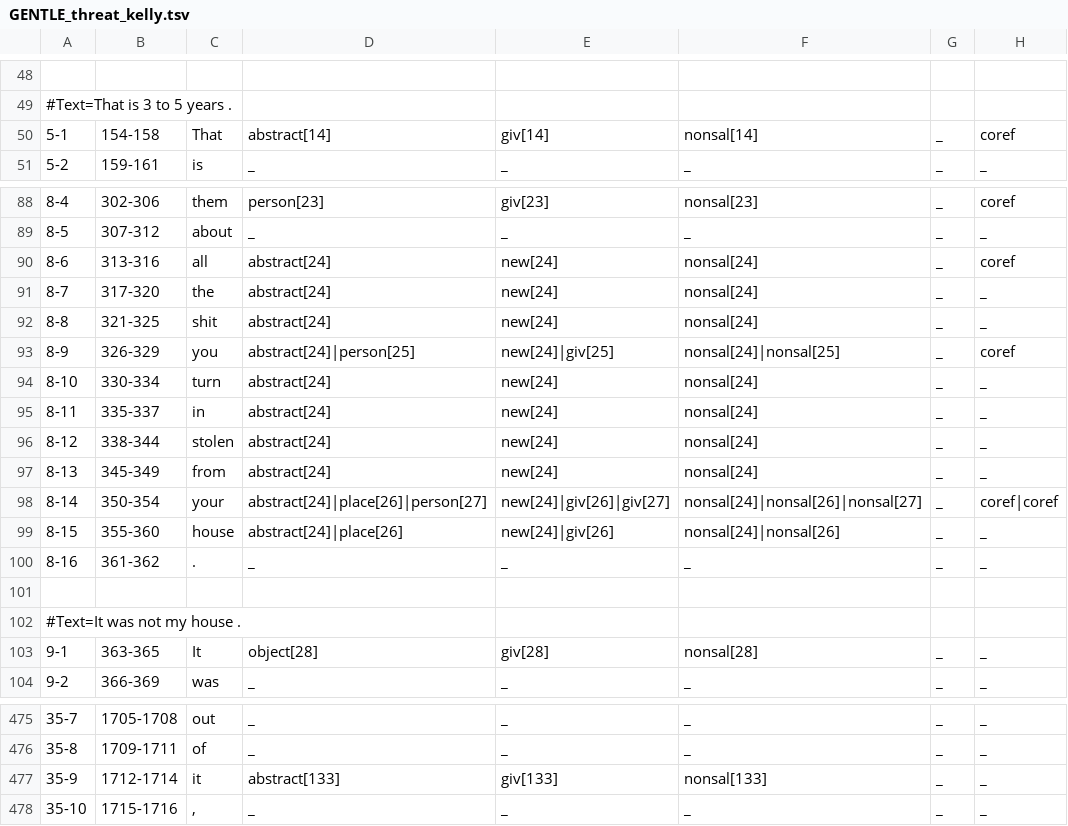
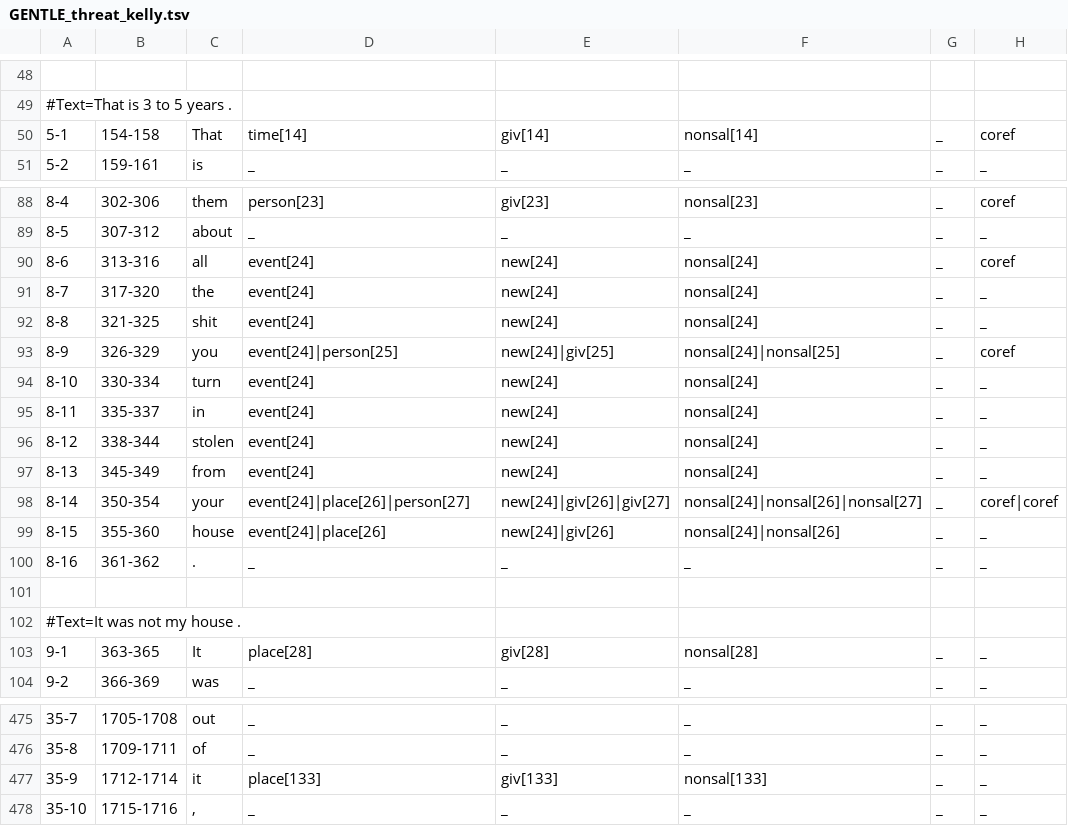
Before and after one commit to gucorpling/gentle, a TSV file: _build/src/tsv/GENTLE_threat_kelly.tsv, drawn as a sheet; only a part is shown, gaps mark what is left out; the diff names each change by its address in the sheet, - before the commit and + after, or states it on an @@ line.

Commit message:
fixed errors

```diff
--- a/_build/src/tsv/GENTLE_threat_kelly.tsv
+++ b/_build/src/tsv/GENTLE_threat_kelly.tsv
-D50: abstract[14]
+D50: time[14]
-D90:D92: abstract[24]
+D90:D92: event[24]
-D93: abstract[24]|person[25]
+D93: event[24]|person[25]
-D94:D97: abstract[24]
+D94:D97: event[24]
-D98: abstract[24]|place[26]|person[27]
+D98: event[24]|place[26]|person[27]
-D99: abstract[24]|place[26]
+D99: event[24]|place[26]
-D103: object[28]
+D103: place[28]
-D477: abstract[133]
+D477: place[133]
```
